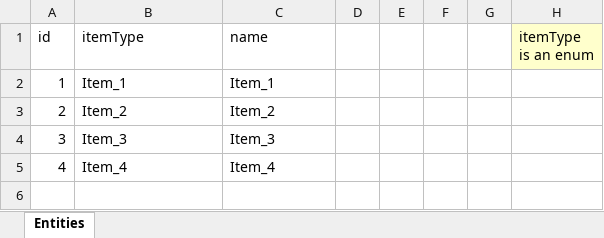
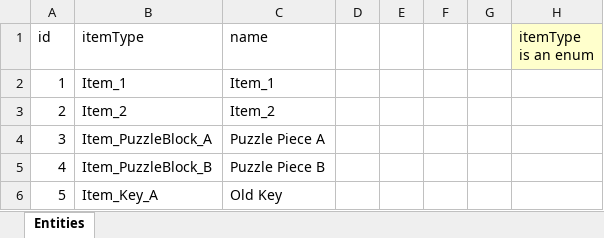
Before and after one commit to IrvineLee/HorrorGameA, an Excel workbook: Assets/Data/Excel/MasterItem.xlsx, sheet Entities, drawn as a sheet; values as stored, in another font and other column widths than the file's, no borders; the diff names each change by its address in the sheet, - before the commit and + after, or states it on an @@ line.

```diff
--- a/Assets/Data/Excel/MasterItem.xlsx (sheet Entities)
+++ b/Assets/Data/Excel/MasterItem.xlsx (sheet Entities)
-B4 (itemType): Item_3
+B4 (itemType): Item_PuzzleBlock_A
-C4 (name): Item_3
+C4 (name): Puzzle Piece A
-B5 (itemType): Item_4
+B5 (itemType): Item_PuzzleBlock_B
-C5 (name): Item_4
+C5 (name): Puzzle Piece B
+row 6: 5 | Item_Key_A | Old Key
```
Also changed, not shown: Assets/Data/Excel/Localization/EN/LocalizationEN_Item.xlsx, Assets/Data/Excel/Localization/JP/LocalizationJP_Item.xlsx, 14 other files.
